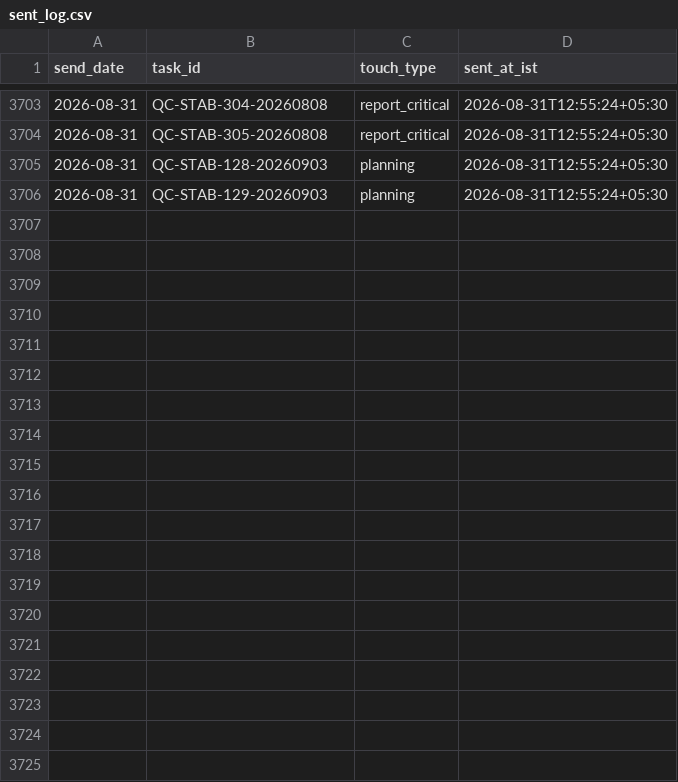
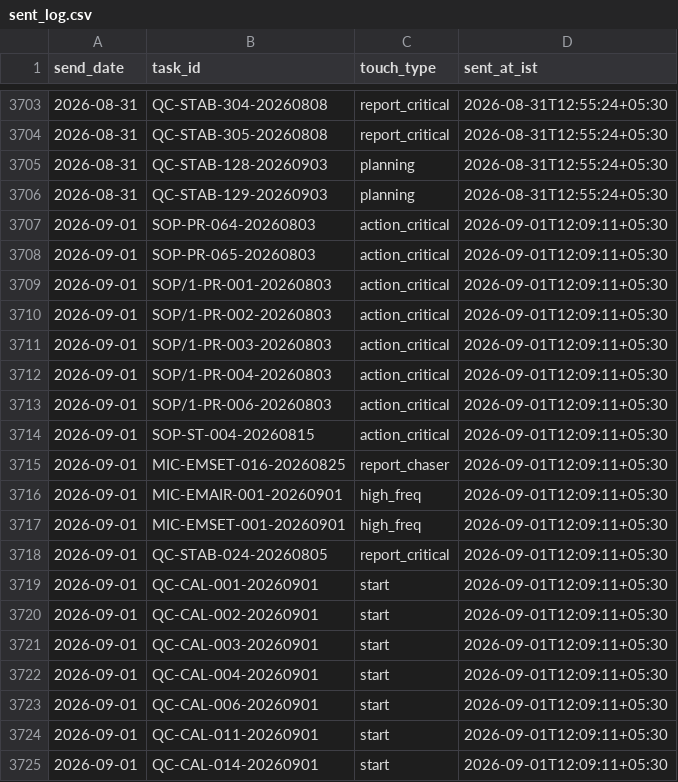
Before and after one commit to Pharchem/enicar-master-reminder, a CSV file: sent-log/sent_log.csv, drawn as a sheet; only a part is shown, gaps mark what is left out; the diff covers the shown part only.

Commit message:
reminder run 2026-09-01: update sent-log

```diff
--- a/sent-log/sent_log.csv
+++ b/sent-log/sent_log.csv
@@ -3706 +3706,20 @@ send_date,task_id,touch_type,sent_at_ist
 2026-08-31,QC-STAB-129-20260903,planning,2026-08-31T12:55:24+05:30
+2026-09-01,SOP-PR-064-20260803,action_critical,2026-09-01T12:09:11+05:30
+2026-09-01,SOP-PR-065-20260803,action_critical,2026-09-01T12:09:11+05:30
+2026-09-01,SOP/1-PR-001-20260803,action_critical,2026-09-01T12:09:11+05:30
+2026-09-01,SOP/1-PR-002-20260803,action_critical,2026-09-01T12:09:11+05:30
+2026-09-01,SOP/1-PR-003-20260803,action_critical,2026-09-01T12:09:11+05:30
+2026-09-01,SOP/1-PR-004-20260803,action_critical,2026-09-01T12:09:11+05:30
+2026-09-01,SOP/1-PR-006-20260803,action_critical,2026-09-01T12:09:11+05:30
+2026-09-01,SOP-ST-004-20260815,action_critical,2026-09-01T12:09:11+05:30
+2026-09-01,MIC-EMSET-016-20260825,report_chaser,2026-09-01T12:09:11+05:30
+2026-09-01,MIC-EMAIR-001-20260901,high_freq,2026-09-01T12:09:11+05:30
+2026-09-01,MIC-EMSET-001-20260901,high_freq,2026-09-01T12:09:11+05:30
+2026-09-01,QC-STAB-024-20260805,report_critical,2026-09-01T12:09:11+05:30
+2026-09-01,QC-CAL-001-20260901,start,2026-09-01T12:09:11+05:30
+2026-09-01,QC-CAL-002-20260901,start,2026-09-01T12:09:11+05:30
+2026-09-01,QC-CAL-003-20260901,start,2026-09-01T12:09:11+05:30
+2026-09-01,QC-CAL-004-20260901,start,2026-09-01T12:09:11+05:30
+2026-09-01,QC-CAL-006-20260901,start,2026-09-01T12:09:11+05:30
+2026-09-01,QC-CAL-011-20260901,start,2026-09-01T12:09:11+05:30
+2026-09-01,QC-CAL-014-20260901,start,2026-09-01T12:09:11+05:30
```
Also changed, not shown: 18 added rows elsewhere in this file.
